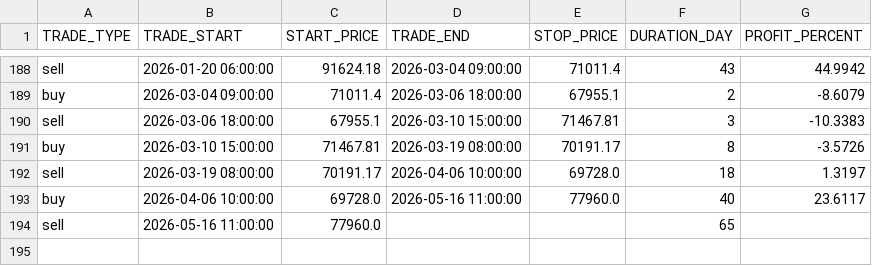
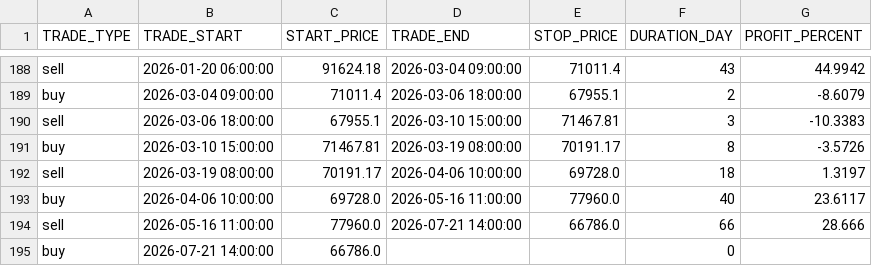
Before and after one commit to Alperenlcr/trade_bot_results, a CSV file: data/tables/trades.csv, drawn as a sheet; only a part is shown, gaps mark what is left out.

```diff
--- a/data/tables/trades.csv
+++ b/data/tables/trades.csv
@@ -193,2 +193,3 @@ sell,2026-03-19 08:00:00,70191.17,2026-04-06 10:00:00,69728.0,18,1.3197
 buy,2026-04-06 10:00:00,69728.0,2026-05-16 11:00:00,77960.0,40,23.6117
-sell,2026-05-16 11:00:00,77960.0,,,65,
+sell,2026-05-16 11:00:00,77960.0,2026-07-21 14:00:00,66786.0,66,28.666
+buy,2026-07-21 14:00:00,66786.0,,,0,
```
Also changed, not shown: data/tables/1y.csv, data/tables/3m.csv, 8 other files.
